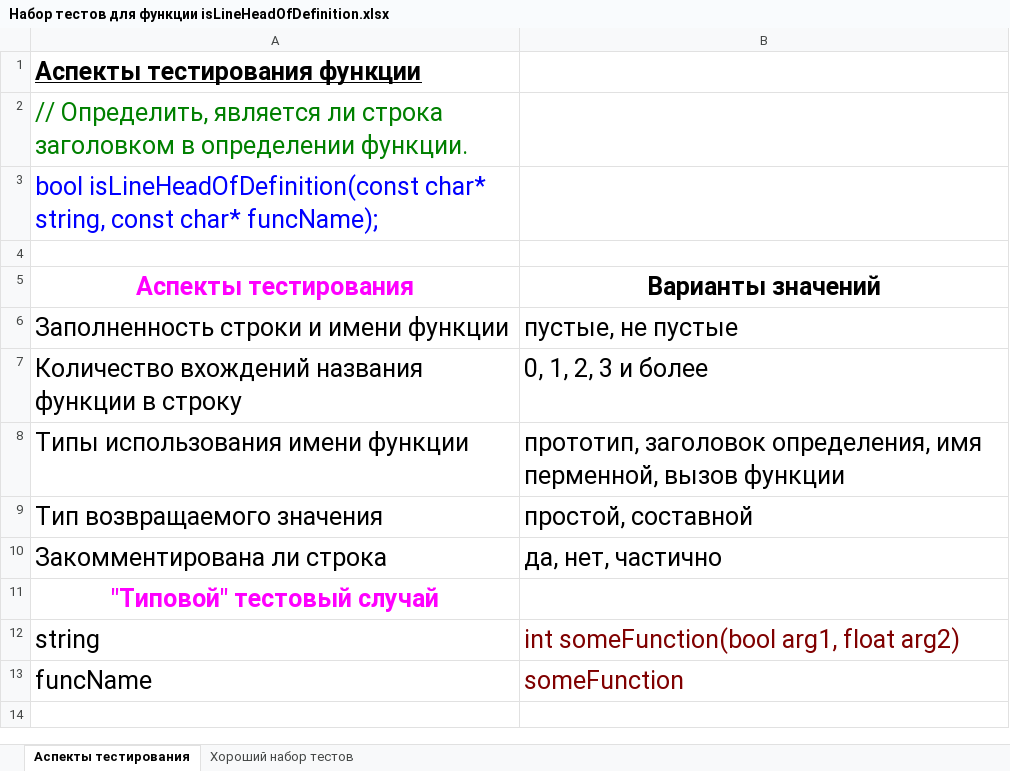
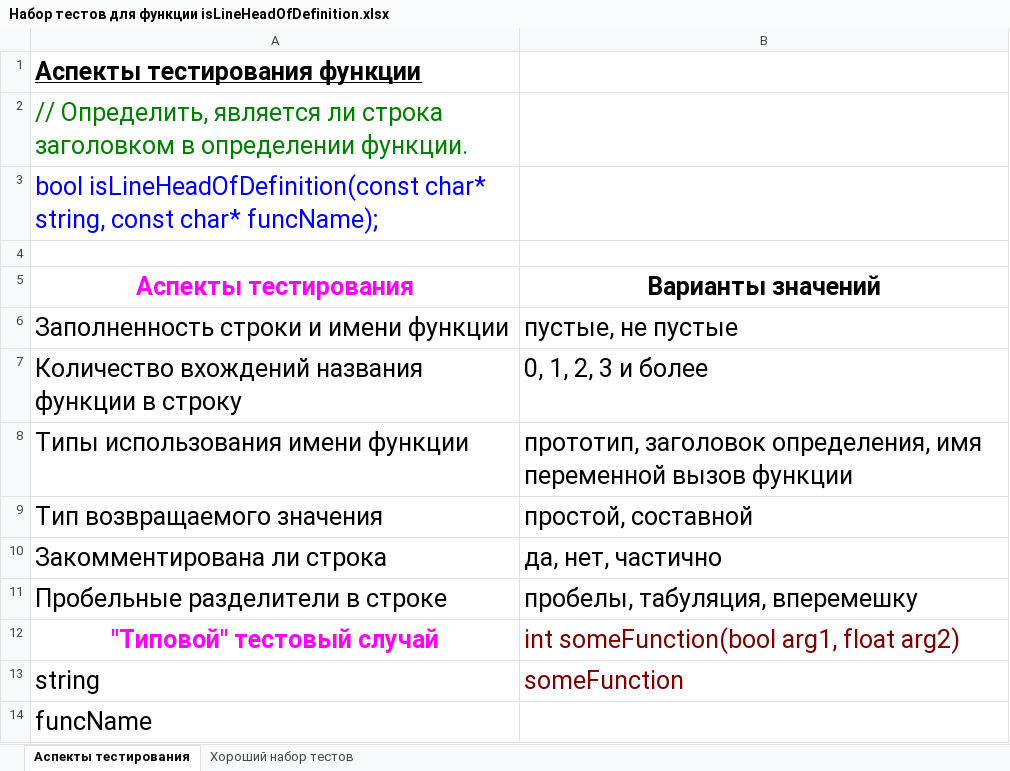
Before and after one commit to gg-master/18CourseWork, an Excel workbook: Аспекты тестов/Набор тестов для функции isLineHeadOfDefinition.xlsx, sheet Аспекты тестирования, drawn as a sheet; values as stored, in another font and other column widths than the file's, no borders; addresses are those after the commit; the diff names each change by its address in the sheet, - before the commit and + after, or states it on an @@ line.

```diff
--- a/Аспекты тестов/Набор тестов для функции isLineHeadOfDefinition.xlsx (sheet Аспекты тестирования)
+++ b/Аспекты тестов/Набор тестов для функции isLineHeadOfDefinition.xlsx (sheet Аспекты тестирования)
-B8 (Варианты значений): …определения, имя перменной, вызов функции
+B8 (Варианты значений): …определения, имя переменной вызов функции
+row 11: Пробельные разделители в строке | пробелы, табуляция, вперемешку
-B12 (Варианты значений): (empty)
+B12 (Варианты значений): int someFunction(bool arg1, float arg2)
-B13 (Варианты значений): int someFunction(bool arg1, float arg2)
+B13 (Варианты значений): someFunction
-B14 (Варианты значений): someFunction
+B14 (Варианты значений): (empty)
```
Also changed, not shown: sheet Хороший набор тестов, Аспекты тестов/Набор тестов для функции delOneLineComment.xlsx, Аспекты тестов/Набор тестов для функции endsWith.xlsx, 41 other files.
